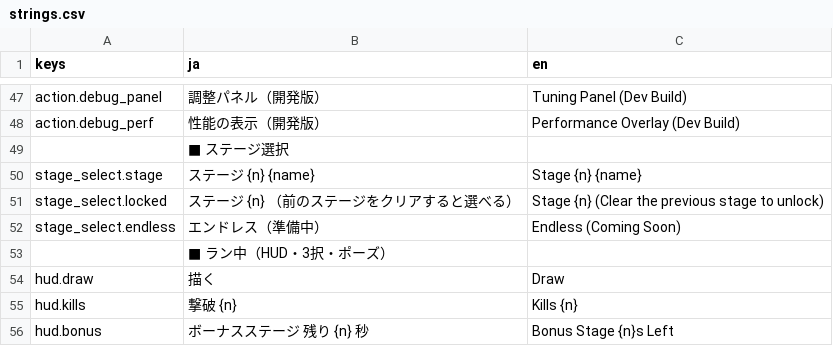
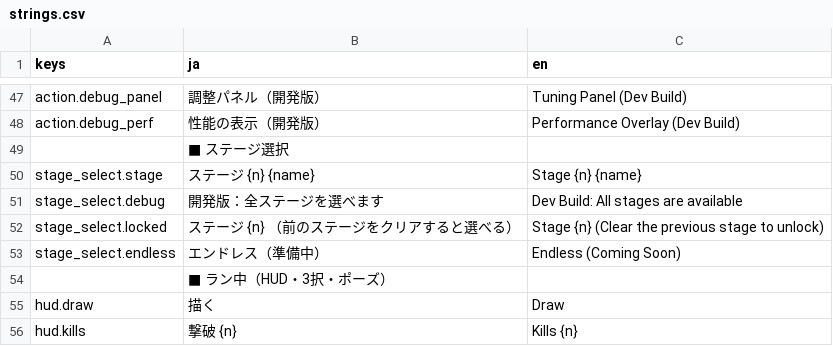
Before and after one commit to Tomatoguy1029/speed, a CSV file: speed/data/text/strings.csv, drawn as a sheet; only a part is shown, gaps mark what is left out; the shorter side is filled out with more unchanged rows; the diff names each change by its address in the sheet, - before the commit and + after, or states it on an @@ line.

Commit message:
feat: enable every stage in debug builds

```diff
--- a/speed/data/text/strings.csv
+++ b/speed/data/text/strings.csv
+row 51: stage_select.debug | 開発版：全ステージを選べます | Dev Build: All stages are available
```
Also changed, not shown: 7 other files.
